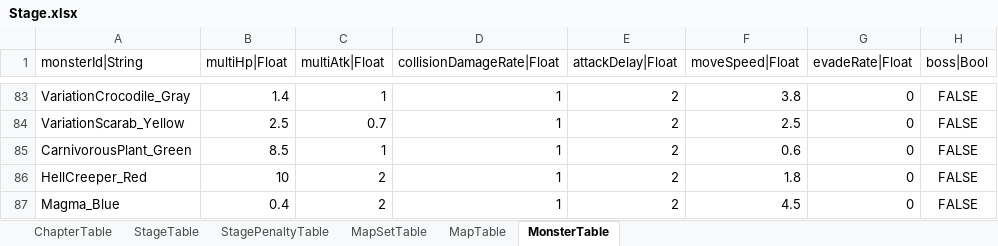
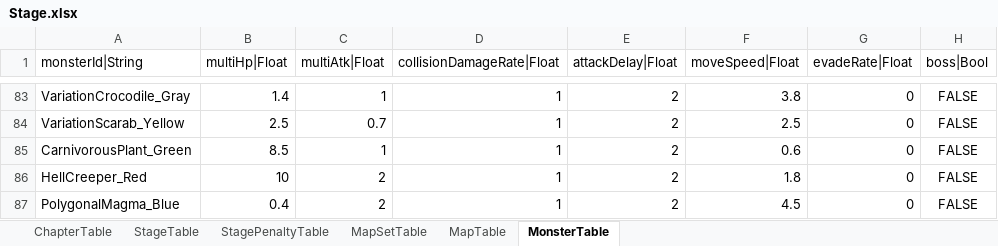
Before and after one commit to hayannal/ProjectNoname, an Excel workbook: Excel/Stage.xlsx, sheet MonsterTable, drawn as a sheet; only a part is shown, gaps mark what is left out; values as stored, in another font and other column widths than the file's, no borders; conditional formats not drawn; the diff names each change by its address in the sheet, - before the commit and + after, or states it on an @@ line.

```diff
--- a/Excel/Stage.xlsx (sheet MonsterTable)
+++ b/Excel/Stage.xlsx (sheet MonsterTable)
-A87 (monsterId|String): Magma_Blue
+A87 (monsterId|String): PolygonalMagma_Blue
```
Also changed, not shown: Excel/NodeWar.xlsx, Excel/작업NodeWar.xlsx, 3 other files.
